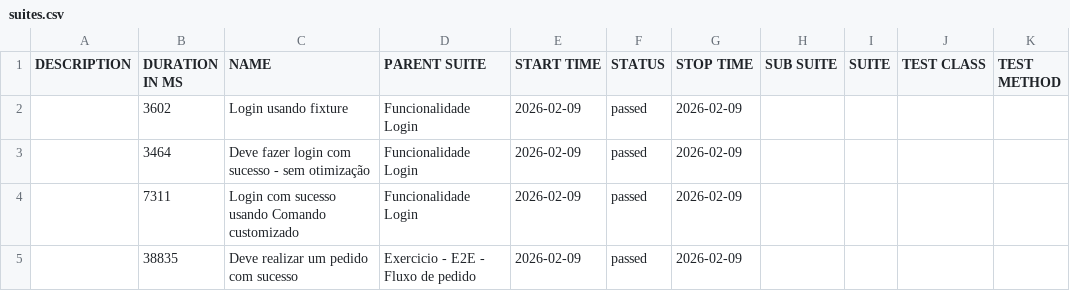
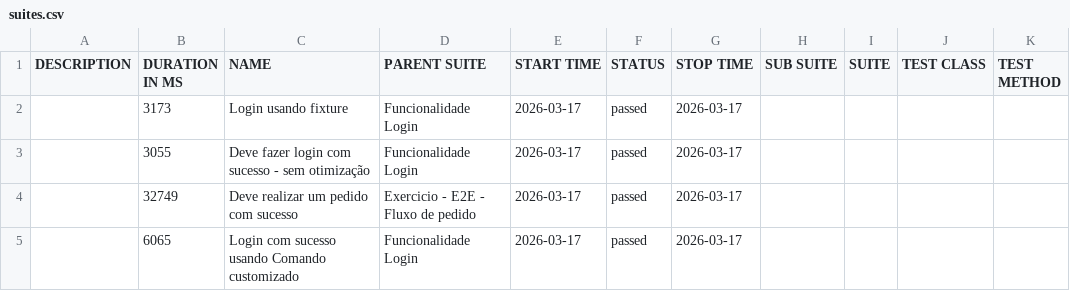
Before and after one commit to Guss182/E2E-CI-CD-ebac, a CSV file: data/suites.csv, drawn as a sheet.

```diff
--- a/data/suites.csv
+++ b/data/suites.csv
@@ -1,5 +1,5 @@
 "DESCRIPTION","DURATION IN MS","NAME","PARENT SUITE","START TIME","STATUS","STOP TIME","SUB SUITE","SUITE","TEST CLASS","TEST METHOD"
-"","3602","Login usando fixture","Funcionalidade Login","2026-02-09","passed","2026-02-09","","","",""
-"","3464","Deve fazer login com sucesso - sem otimização","Funcionalidade Login","2026-02-09","passed","2026-02-09","","","",""
-"","7311","Login com sucesso usando Comando customizado","Funcionalidade Login","2026-02-09","passed","2026-02-09","","","",""
-"","38835","Deve realizar um pedido com sucesso","Exercicio - E2E - Fluxo de pedido","2026-02-09","passed","2026-02-09","","","",""
+"","3173","Login usando fixture","Funcionalidade Login","2026-03-17","passed","2026-03-17","","","",""
+"","3055","Deve fazer login com sucesso - sem otimização","Funcionalidade Login","2026-03-17","passed","2026-03-17","","","",""
+"","32749","Deve realizar um pedido com sucesso","Exercicio - E2E - Fluxo de pedido","2026-03-17","passed","2026-03-17","","","",""
+"","6065","Login com sucesso usando Comando customizado","Funcionalidade Login","2026-03-17","passed","2026-03-17","","","",""
```
Also changed, not shown: 32 other files.
